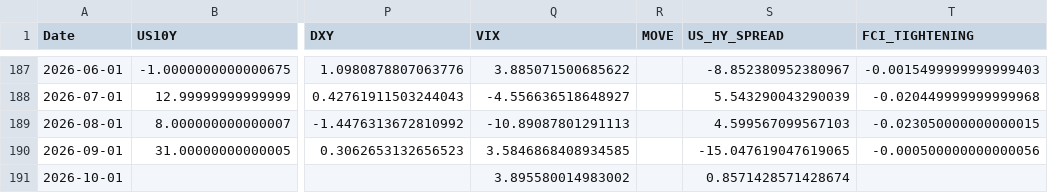
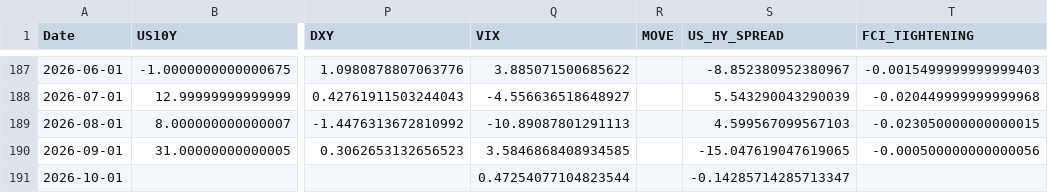
Before and after one commit to mia2628/portfolio_intelligence, a CSV file: data/historical/historical_data.csv, drawn as a sheet; only a part is shown, gaps mark what is left out; the diff names each change by its address in the sheet, - before the commit and + after, or states it on an @@ line.

```diff
--- a/data/historical/historical_data.csv
+++ b/data/historical/historical_data.csv
-Q191 (VIX): 3.895580014983002
+Q191 (VIX): 0.47254077104823544
-S191 (US_HY_SPREAD): 0.8571428571428674
+S191 (US_HY_SPREAD): -0.14285714285713347
```
Also changed, not shown: data/step03_market_inputs.csv, data/step03_market_inputs_actual.csv, 8 other files.
